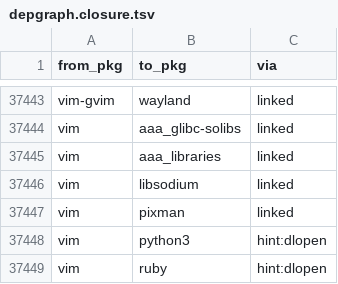
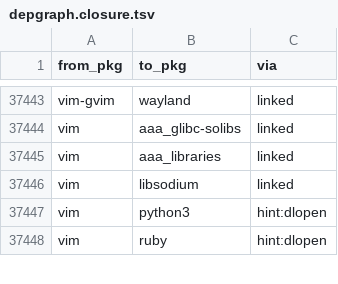
Before and after one commit to rizitis/Slackware64-Current-sofiles, a TSV file: depgraph.closure.tsv, drawn as a sheet; only a part is shown, gaps mark what is left out.

```diff
--- a/depgraph.closure.tsv
+++ b/depgraph.closure.tsv
@@ -37446,3 +37446,2 @@ vim	aaa_libraries	linked
 vim	libsodium	linked
-vim	pixman	linked
 vim	python3	hint:dlopen
```
Also changed, not shown: 7 other files.
